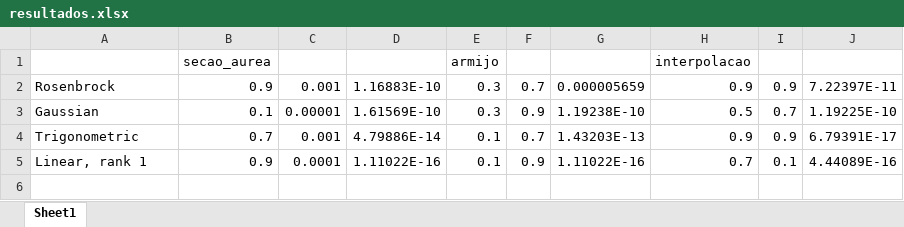
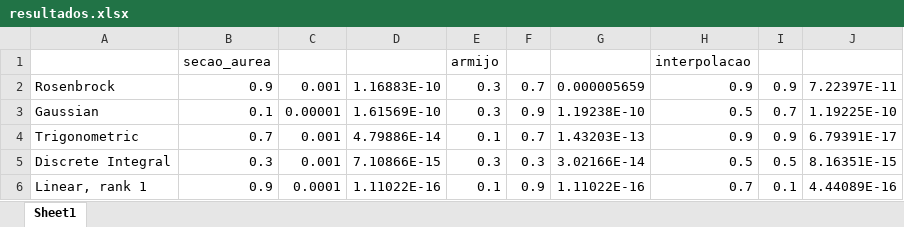
Before and after one commit to Vomartins/PNL, an Excel workbook: resultados.xlsx, sheet Sheet1, drawn as a sheet; values as stored, in another font and other column widths than the file's, no borders; the diff names each change by its address in the sheet, - before the commit and + after, or states it on an @@ line.

Commit message:
Discrete integral nos resultados.

```diff
--- a/resultados.xlsx (sheet Sheet1)
+++ b/resultados.xlsx (sheet Sheet1)
+row 5: Discrete Integral | 0.3 | 0.001 | 7.10866E-15 | 0.3 | 0.3 | 3.02166E-14 | 0.5 | 0.5 | 8.16351E-15
```
Also changed, not shown: 3 other files.
